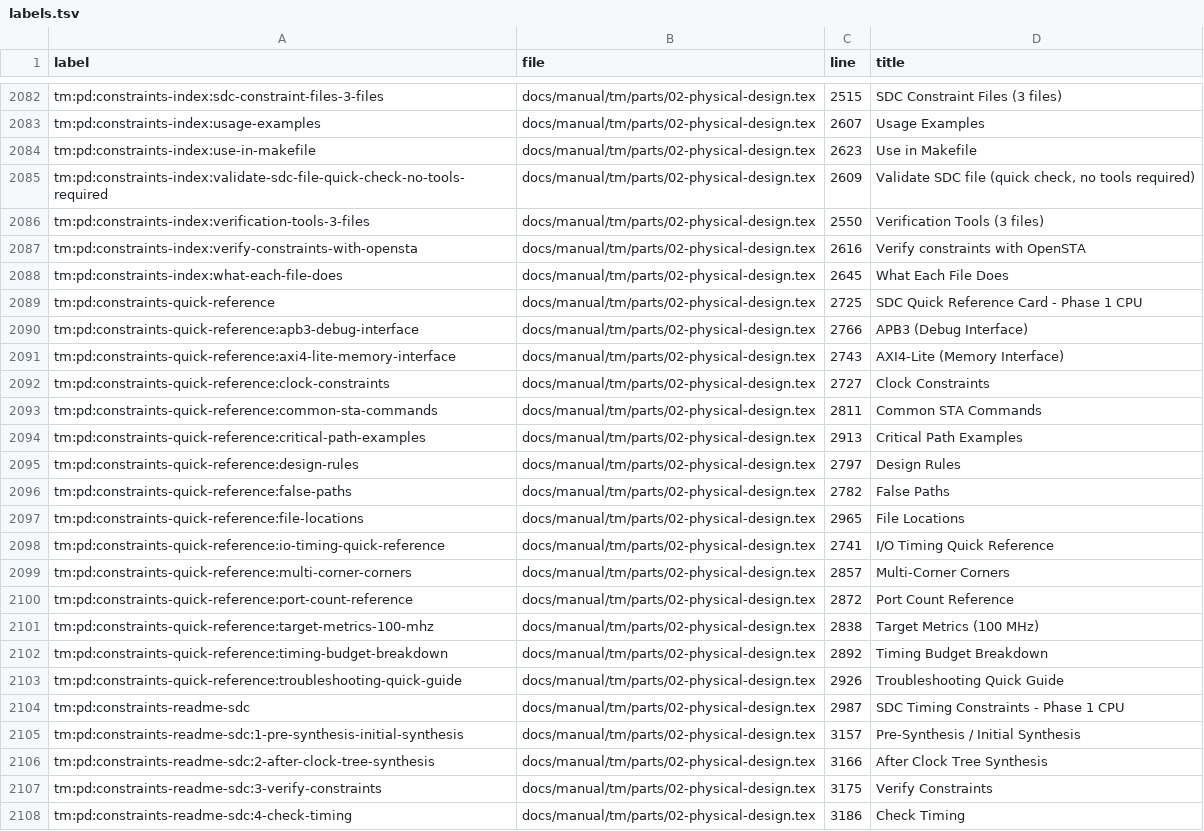
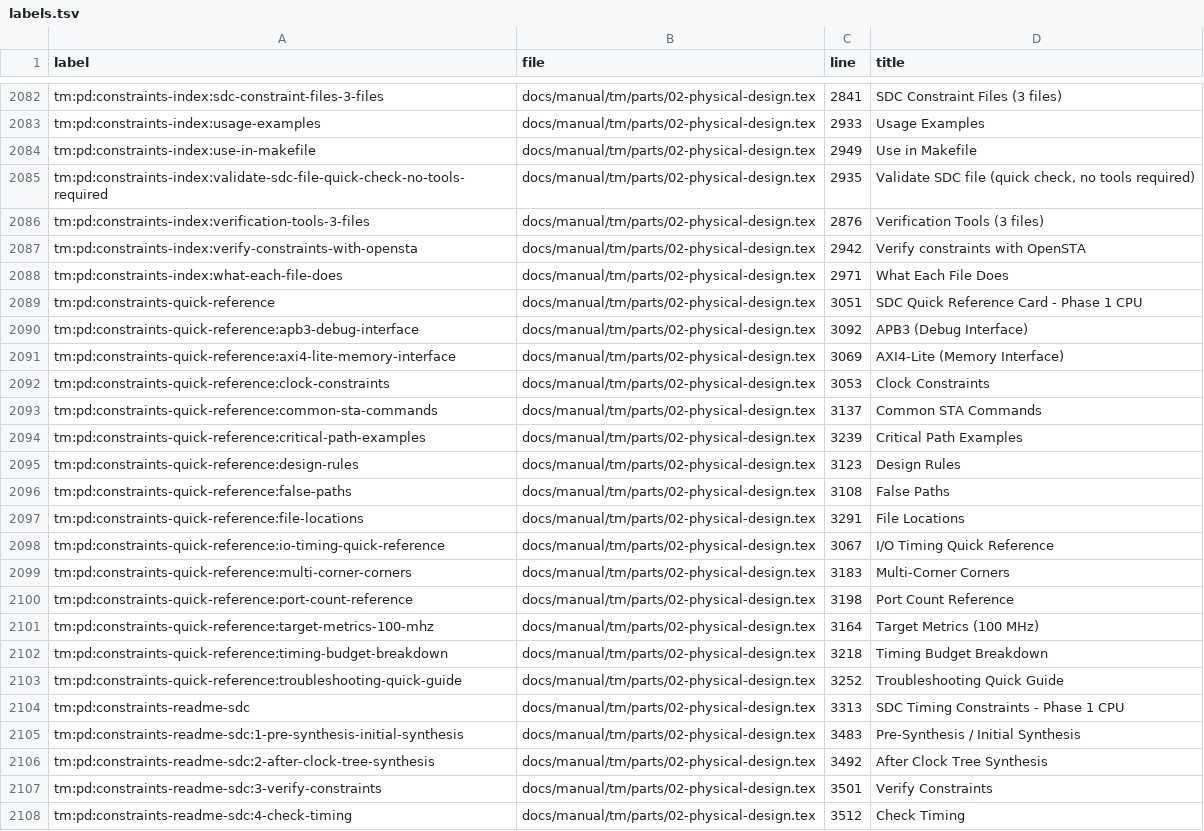
Before and after one commit to chuanseng-ng/claude_verilog_test, a TSV file: docs/manual/common/labels.tsv, drawn as a sheet; only a part is shown, gaps mark what is left out; the diff covers the shown part only; the diff names each change by its address in the sheet, - before the commit and + after, or states it on an @@ line.

```diff
--- a/docs/manual/common/labels.tsv
+++ b/docs/manual/common/labels.tsv
-C2082 (line): 2515
+C2082 (line): 2841
-C2083 (line): 2607
+C2083 (line): 2933
-C2084 (line): 2623
+C2084 (line): 2949
-C2085 (line): 2609
+C2085 (line): 2935
-C2086 (line): 2550
+C2086 (line): 2876
-C2087 (line): 2616
+C2087 (line): 2942
-C2088 (line): 2645
+C2088 (line): 2971
-C2089 (line): 2725
+C2089 (line): 3051
-C2090 (line): 2766
+C2090 (line): 3092
-C2091 (line): 2743
+C2091 (line): 3069
-C2092 (line): 2727
+C2092 (line): 3053
-C2093 (line): 2811
+C2093 (line): 3137
-C2094 (line): 2913
+C2094 (line): 3239
-C2095 (line): 2797
+C2095 (line): 3123
-C2096 (line): 2782
+C2096 (line): 3108
-C2097 (line): 2965
+C2097 (line): 3291
-C2098 (line): 2741
+C2098 (line): 3067
-C2099 (line): 2857
+C2099 (line): 3183
-C2100 (line): 2872
+C2100 (line): 3198
-C2101 (line): 2838
+C2101 (line): 3164
-C2102 (line): 2892
+C2102 (line): 3218
-C2103 (line): 2926
+C2103 (line): 3252
-C2104 (line): 2987
+C2104 (line): 3313
-C2105 (line): 3157
+C2105 (line): 3483
-C2106 (line): 3166
+C2106 (line): 3492
-C2107 (line): 3175
+C2107 (line): 3501
-C2108 (line): 3186
+C2108 (line): 3512
```
Also changed, not shown: 164 edited cells elsewhere in this file, 9 other files.
